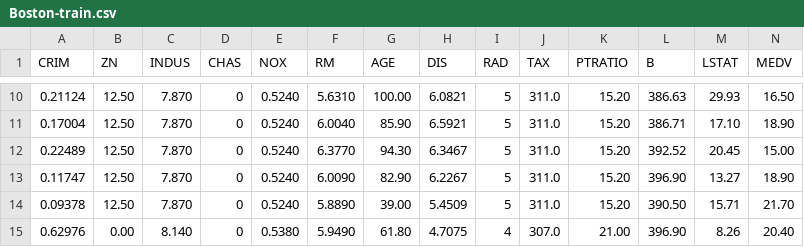
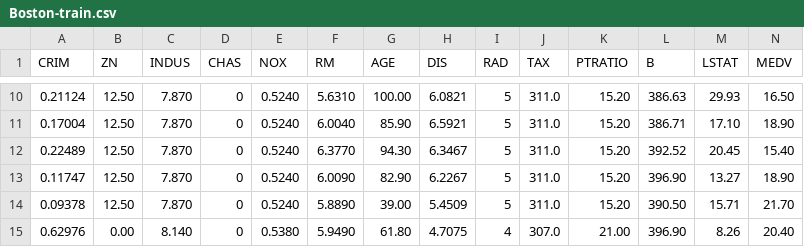
Before and after one commit to IrekorerI/datasets, a CSV file: Boston-train.csv, drawn as a sheet; only a part is shown, gaps mark what is left out.

Commit message:
Update Boston-train.csv

```diff
--- a/Boston-train.csv
+++ b/Boston-train.csv
@@ -11,3 +11,3 @@ CRIM,ZN,INDUS,CHAS,NOX,RM,AGE,DIS,RAD,TAX,PTRATIO,B,LSTAT,MEDV
 0.17004,12.50,7.870,0,0.5240,6.0040,85.90,6.5921,5,311.0,15.20,386.71,17.10,18.90
-0.22489,12.50,7.870,0,0.5240,6.3770,94.30,6.3467,5,311.0,15.20,392.52,20.45,15.00
+0.22489,12.50,7.870,0,0.5240,6.3770,94.30,6.3467,5,311.0,15.20,392.52,20.45,15.40
 0.11747,12.50,7.870,0,0.5240,6.0090,82.90,6.2267,5,311.0,15.20,396.90,13.27,18.90
```
